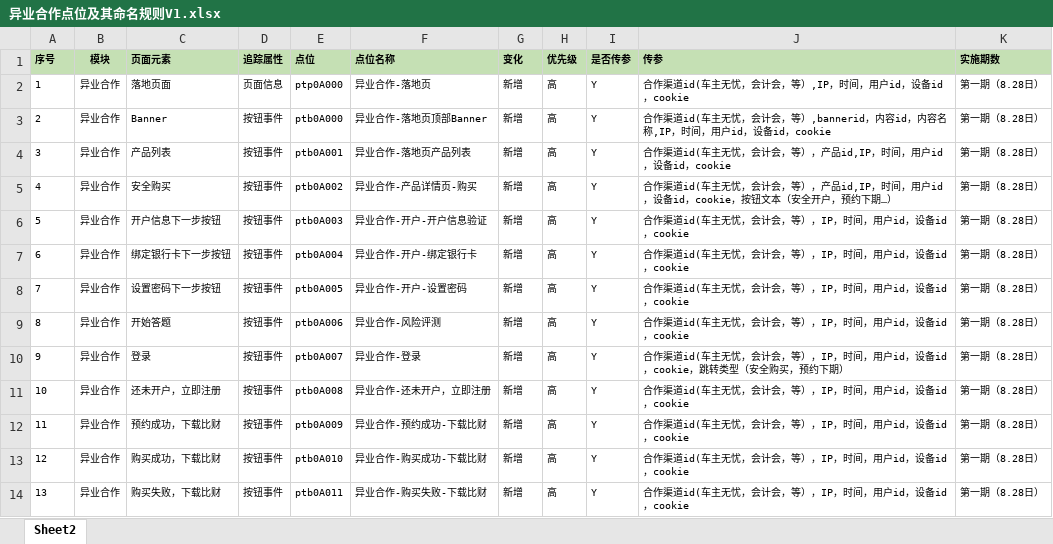
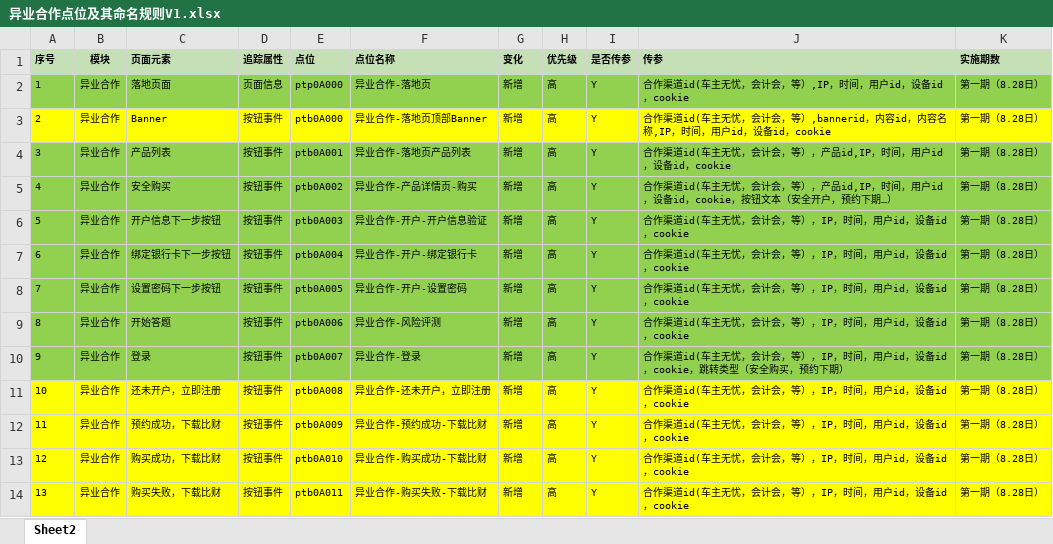
Before and after one commit to iceycc/bcProject, an Excel workbook: docs/异业合作点位及其命名规则V1.xlsx, sheet Sheet2, drawn as a sheet; values as stored, in another font and other column widths than the file's, no borders; the diff names each change by its address in the sheet, - before the commit and + after, or states it on an @@ line.

```diff
--- a/docs/异业合作点位及其命名规则V1.xlsx (sheet Sheet2)
+++ b/docs/异业合作点位及其命名规则V1.xlsx (sheet Sheet2)
-A2:K2 fill: none
+A2:K2 fill: #92D050
-A3:K3 fill: none
+A3:K3 fill: #FFFF00
-A4:K10 fill: none
+A4:K10 fill: #92D050
-A11:K14 fill: none
+A11:K14 fill: #FFFF00
```
Also changed, not shown: 2 other files.
